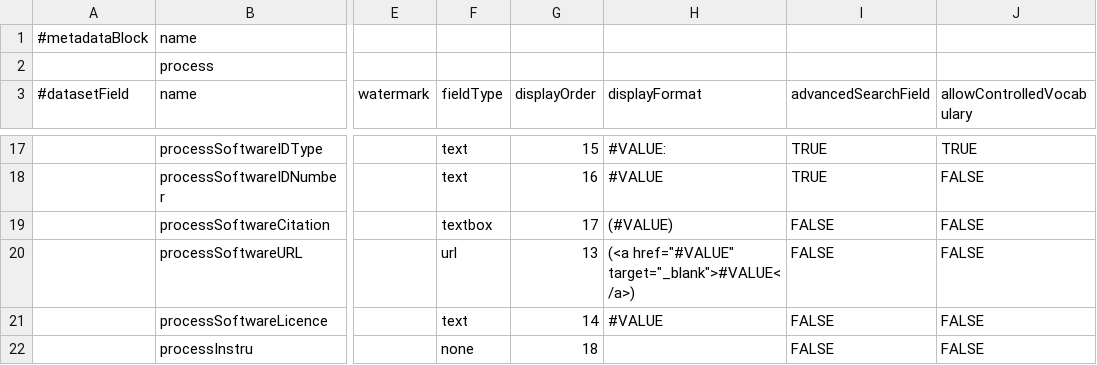
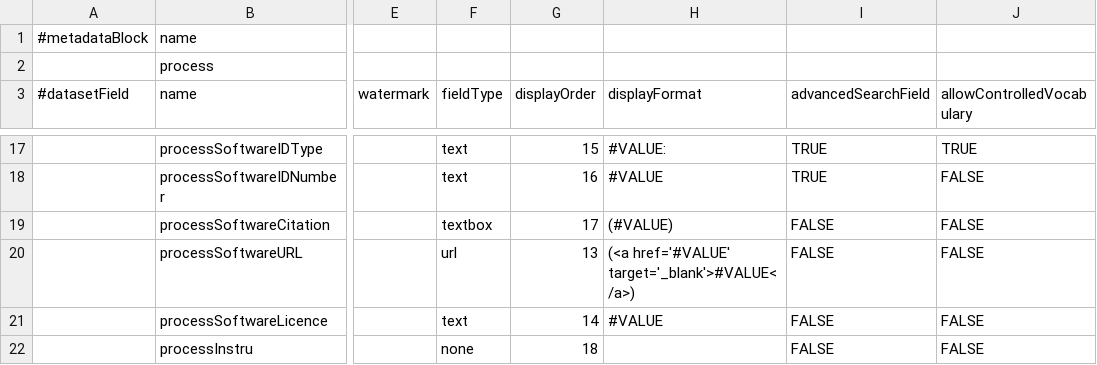
Before and after one commit to izus-fokus/darus-metadata-blocks, a TSV file: process.tsv, drawn as a sheet; only a part is shown, gaps mark what is left out; the diff names each change by its address in the sheet, - before the commit and + after, or states it on an @@ line.

Commit message:
update process.tsv
corrected quotes in display format

```diff
--- a/process.tsv
+++ b/process.tsv
-H20 (displayFormat): (<a href="#VALUE" target="_blank">#VALUE</a>)
+H20 (displayFormat): (<a href='#VALUE' target='_blank'>#VALUE</a>)
```
